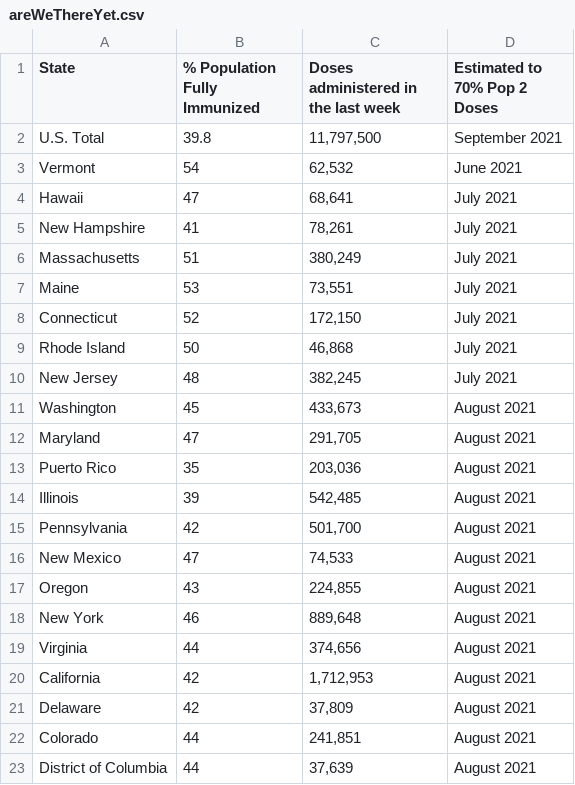
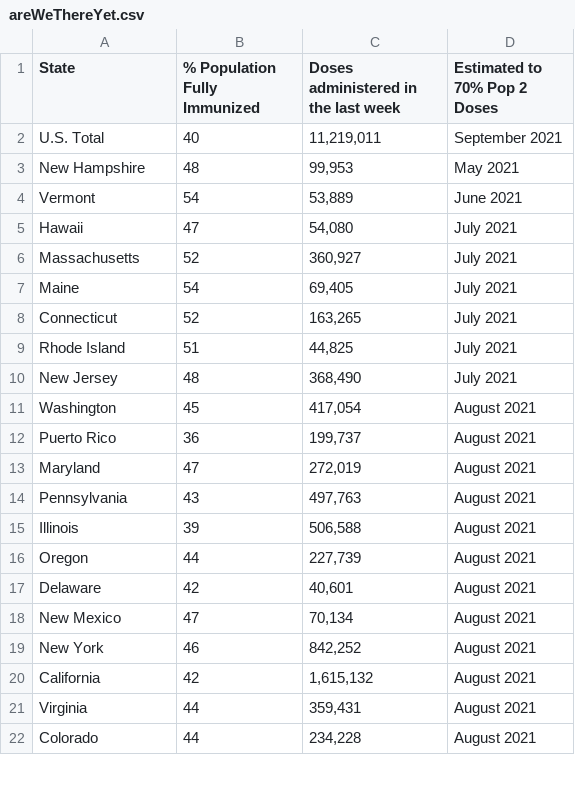
Before and after one commit to anesta95/veryWellVaccineDataTracker, a CSV file: chartData/areWeThereYet.csv, drawn as a sheet; only a part is shown; the diff covers the shown part only.

```diff
--- a/chartData/areWeThereYet.csv
+++ b/chartData/areWeThereYet.csv
@@ -1,23 +1,22 @@
 State,% Population Fully Immunized,Doses administered in the last week,Estimated to 70% Pop 2 Doses
-U.S. Total,39.8,"11,797,500",September 2021
-Vermont,54,"   62,532",June 2021
-Hawaii,47,"   68,641",July 2021
-New Hampshire,41,"   78,261",July 2021
-Massachusetts,51,"  380,249",July 2021
-Maine,53,"   73,551",July 2021
-Connecticut,52,"  172,150",July 2021
-Rhode Island,50,"   46,868",July 2021
-New Jersey,48,"  382,245",July 2021
-Washington,45,"  433,673",August 2021
-Maryland,47,"  291,705",August 2021
-Puerto Rico,35,"  203,036",August 2021
-Illinois,39,"  542,485",August 2021
-Pennsylvania,42,"  501,700",August 2021
-New Mexico,47,"   74,533",August 2021
-Oregon,43,"  224,855",August 2021
-New York,46,"  889,648",August 2021
-Virginia,44,"  374,656",August 2021
-California,42,"1,712,953",August 2021
-Delaware,42,"   37,809",August 2021
-Colorado,44,"  241,851",August 2021
-District of Columbia,44,"   37,639",August 2021
+U.S. Total,40,"11,219,011",September 2021
+New Hampshire,48,"   99,953",May 2021
+Vermont,54,"   53,889",June 2021
+Hawaii,47,"   54,080",July 2021
+Massachusetts,52,"  360,927",July 2021
+Maine,54,"   69,405",July 2021
+Connecticut,52,"  163,265",July 2021
+Rhode Island,51,"   44,825",July 2021
+New Jersey,48,"  368,490",July 2021
+Washington,45,"  417,054",August 2021
+Puerto Rico,36,"  199,737",August 2021
+Maryland,47,"  272,019",August 2021
+Pennsylvania,43,"  497,763",August 2021
+Illinois,39,"  506,588",August 2021
+Oregon,44,"  227,739",August 2021
+Delaware,42,"   40,601",August 2021
+New Mexico,47,"   70,134",August 2021
+New York,46,"  842,252",August 2021
+California,42,"1,615,132",August 2021
+Virginia,44,"  359,431",August 2021
+Colorado,44,"  234,228",August 2021
```
Also changed, not shown: 9 added rows, 8 removed rows and 30 edited cells elsewhere in this file, chartData/cdcMap.csv, chartData/cdcWWWFormatted.csv, 3 other files.
